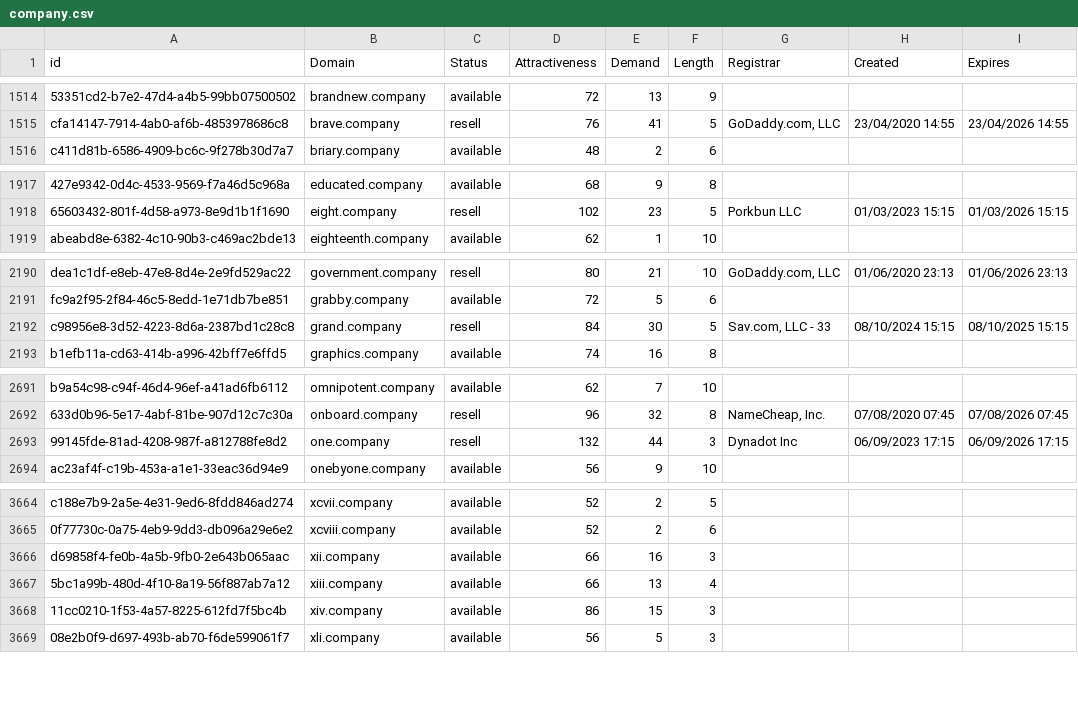
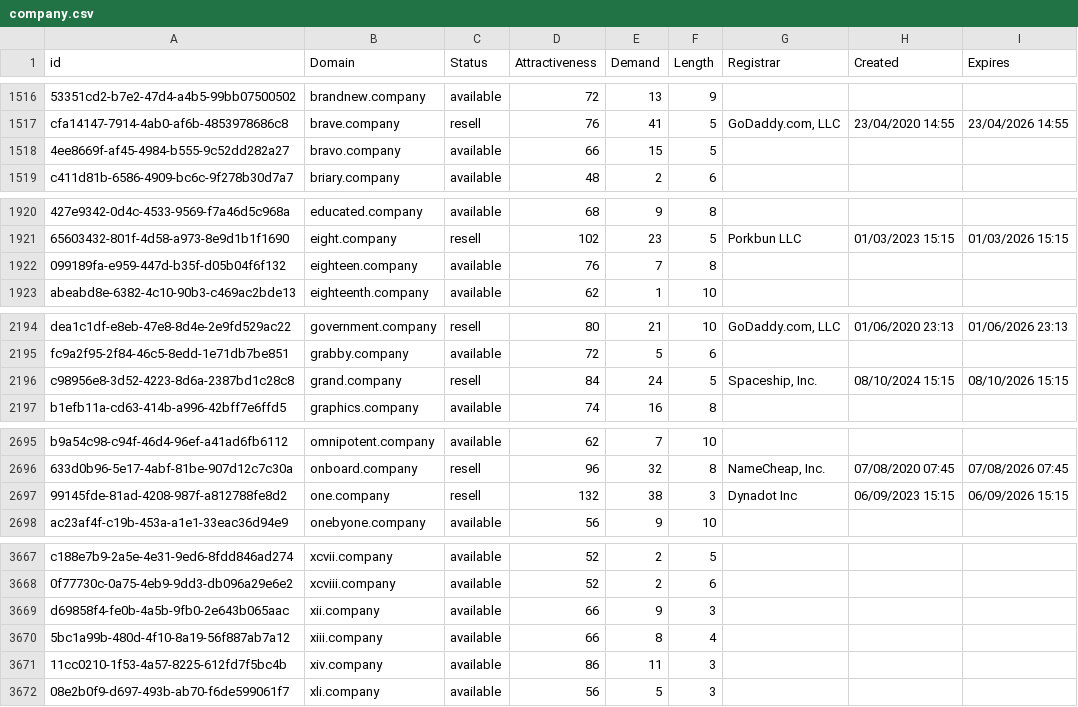
Before and after one commit to UniqueDomains/company-oneword-domains, a CSV file: company.csv, drawn as a sheet; only a part is shown, gaps mark what is left out; addresses are those after the commit; the diff covers the shown part only; the diff names each change by its address in the sheet, - before the commit and + after, or states it on an @@ line.

```diff
--- a/company.csv
+++ b/company.csv
+row 1518: 4ee8669f-af45-4984-b555-9c52dd282a27 | bravo.company | available | 66 | 15 | 5
+row 1922: 099189fa-e959-447d-b35f-d05b04f6f132 | eighteen.company | available | 76 | 7 | 8
-E2196 (Demand): 30
+E2196 (Demand): 24
-G2196 (Registrar): Sav.com, LLC - 33
+G2196 (Registrar): Spaceship, Inc.
-I2196 (Expires): 08/10/2025 15:15
+I2196 (Expires): 08/10/2026 15:15
-E2697 (Demand): 44
+E2697 (Demand): 38
-H2697 (Created): 06/09/2023 17:15
+H2697 (Created): 06/09/2023 15:15
-I2697 (Expires): 06/09/2026 17:15
+I2697 (Expires): 06/09/2026 15:15
-E3669 (Demand): 16
+E3669 (Demand): 9
-E3670 (Demand): 13
+E3670 (Demand): 8
-E3671 (Demand): 15
+E3671 (Demand): 11
```
Also changed, not shown: 3 added rows, 2 removed rows and 17 edited cells elsewhere in this file, 2 other files.
